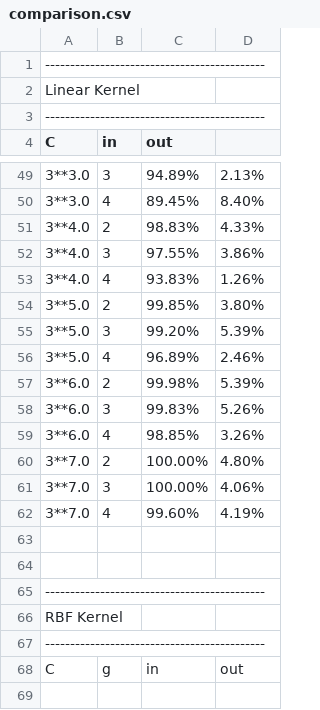
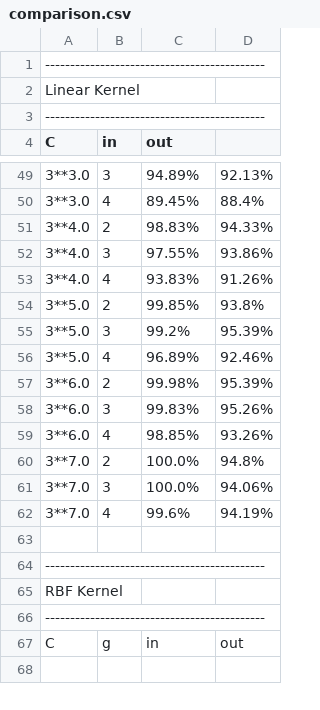
Before and after one commit to skodborg/machine-learning, a CSV file: handin2/comparison.csv, drawn as a sheet; only a part is shown, gaps mark what is left out; the diff covers the shown part only; the diff names each change by its address in the sheet, - before the commit and + after, or states it on an @@ line.

```diff
--- a/handin2/comparison.csv
+++ b/handin2/comparison.csv
-D49: 2.13%
+D49: 92.13%
-D50: 8.40%
+D50: 88.4%
-D51: 4.33%
+D51: 94.33%
-D52: 3.86%
+D52: 93.86%
-D53: 1.26%
+D53: 91.26%
-D54: 3.80%
+D54: 93.8%
-C55 (out): 99.20%
+C55 (out): 99.2%
-D55: 5.39%
+D55: 95.39%
-D56: 2.46%
+D56: 92.46%
-D57: 5.39%
+D57: 95.39%
-D58: 5.26%
+D58: 95.26%
-D59: 3.26%
+D59: 93.26%
-C60:C61 (out): 100.00%
+C60:C61 (out): 100.0%
-D60: 4.80%
+D60: 94.8%
-D61: 4.06%
+D61: 94.06%
-C62 (out): 99.60%
+C62 (out): 99.6%
-D62: 4.19%
+D62: 94.19%
-row 63: (empty)
```
Also changed, not shown: 20 edited cells elsewhere in this file.
